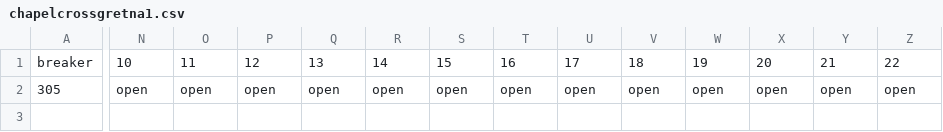
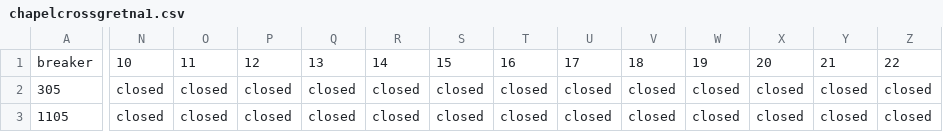
Before and after one commit to TNEI-Services-NI/desktopstudies, a CSV file: package/data/simtool/breakerstates/Opt5/chapelcrossgretna1.csv, drawn as a sheet; only a part is shown, gaps mark what is left out; rows hold the shown columns only; the diff covers the shown part only; the diff names each change by its address in the sheet, - before the commit and + after, or states it on an @@ line.

```diff
--- a/package/data/simtool/breakerstates/Opt5/chapelcrossgretna1.csv
+++ b/package/data/simtool/breakerstates/Opt5/chapelcrossgretna1.csv
-N2: open
+N2: closed
-O2: open
+O2: closed
-P2: open
+P2: closed
-Q2: open
+Q2: closed
-R2: open
+R2: closed
-S2: open
+S2: closed
-T2: open
+T2: closed
-U2: open
+U2: closed
-V2: open
+V2: closed
-W2: open
+W2: closed
-X2: open
+X2: closed
-Y2: open
+Y2: closed
-Z2: open
+Z2: closed
+row 3: 1105 | closed | closed | closed | closed | closed | closed | closed | closed | closed | closed | closed | closed | closed
```
Also changed, not shown: 9 edited cells elsewhere in this file, package/data/simtool/breakerstates/Opt5/allbreakers.csv, 6 other files.
